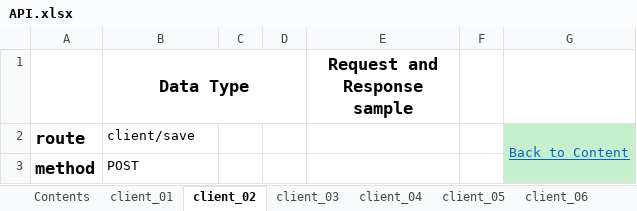
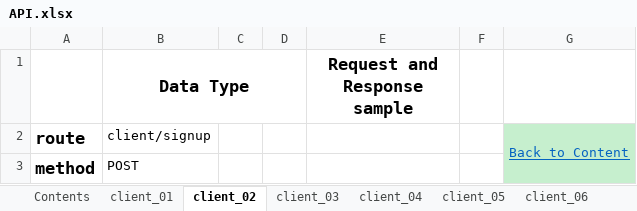
Before and after one commit to giantdev91/GoDelivery, an Excel workbook: design/API.xlsx, sheet client_02, drawn as a sheet; only a part is shown; values as stored, in another font and other column widths than the file's, no borders; the diff covers the shown part only; the diff names each change by its address in the sheet, - before the commit and + after, or states it on an @@ line.

```diff
--- a/design/API.xlsx (sheet client_02)
+++ b/design/API.xlsx (sheet client_02)
-B2 (Data Type): client/save
+B2 (Data Type): client/signup
```
Also changed, not shown: 4 edited cells elsewhere in this sheet, sheet Contents, sheet client_03, sheet client_08, sheet order_04, sheet order_06, sheet client_04, 8 more sheets, other sheet tabs, design/DB.xlsx.
